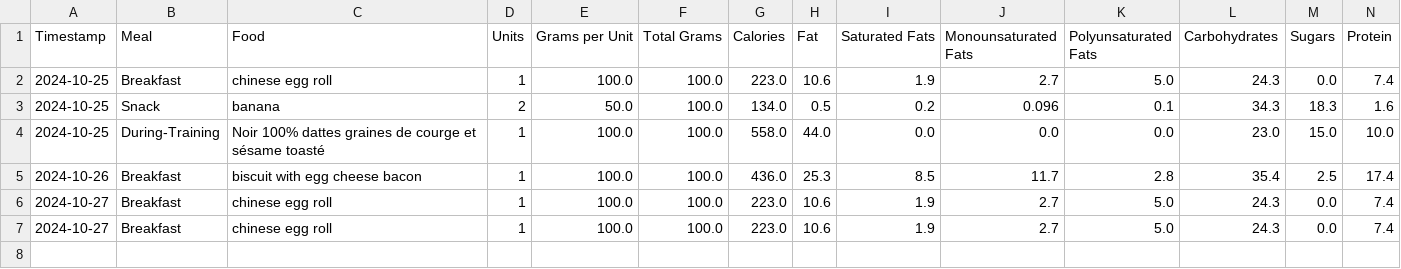
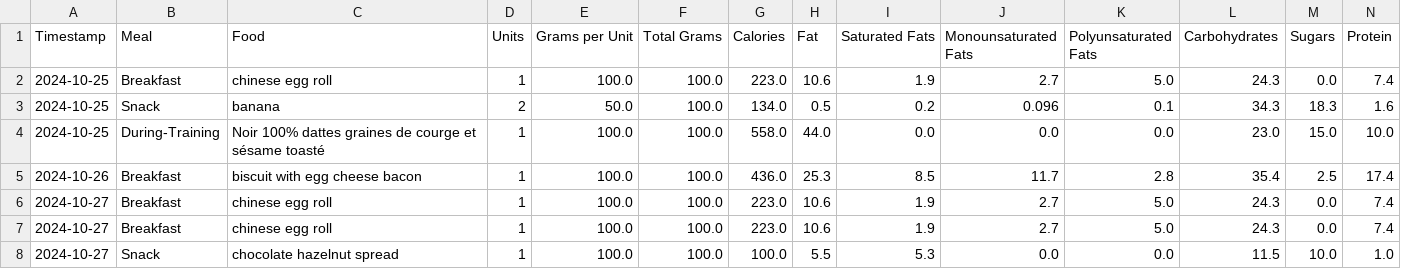
Before and after one commit to juanpabloangarita/Perform_AI, a CSV file: data/processed/csv/user_nutrition.csv, drawn as a sheet; only a part is shown; rows hold the shown columns only; the diff names each change by its address in the sheet, - before the commit and + after, or states it on an @@ line.

```diff
--- a/data/processed/csv/user_nutrition.csv
+++ b/data/processed/csv/user_nutrition.csv
+row 8: 2024-10-27 | Snack | chocolate hazelnut spread | 1 | 100.0 | 100.0 | 100.0 | 5.5 | 5.3 | 0.0 | 0.0 | 11.5 | 10.0 | 1.0
```
Also changed, not shown: 11 other files.
